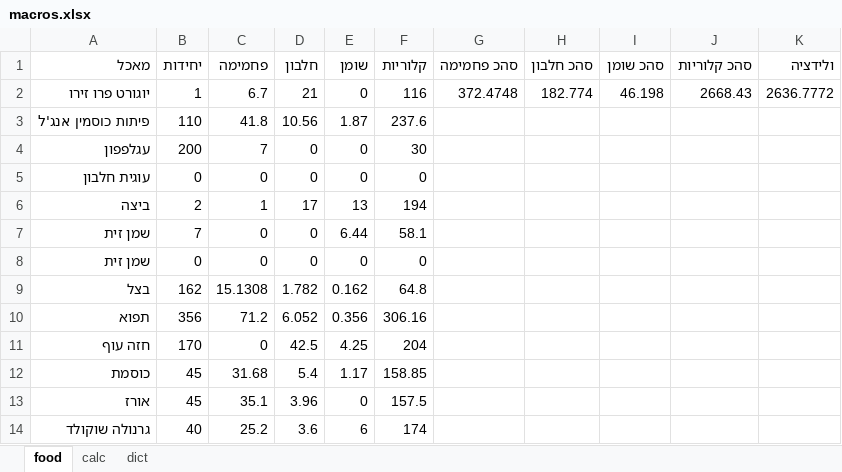
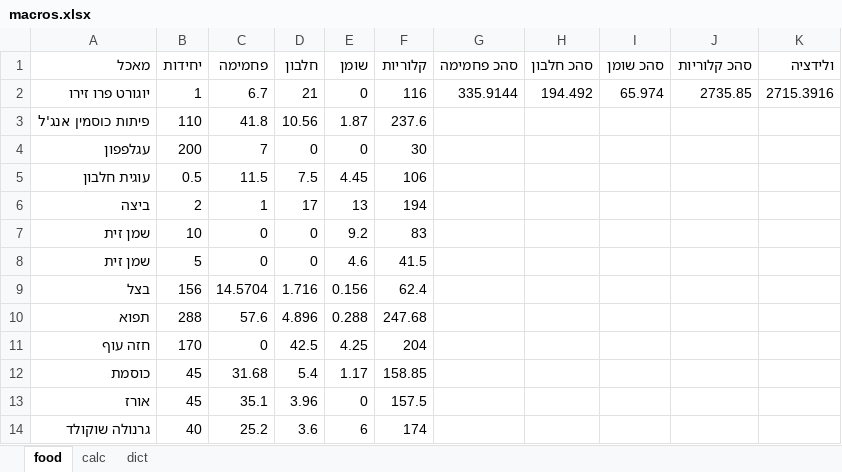
Before and after one commit to dani-yakir/macros, an Excel workbook: macros.xlsx, sheet food, drawn as a sheet; only a part is shown; values as stored, in another font and other column widths than the file's, no borders; charts and pictures not drawn; removed rows and columns are numbered as before the commit, all else as after; the diff covers the shown part only; the diff names each change by its address in the sheet, - before the commit and + after, or states it on an @@ line.

```diff
--- a/macros.xlsx (sheet food)
+++ b/macros.xlsx (sheet food)
-G2 (סהכ פחמימה): 372.4748
+G2 (סהכ פחמימה): 335.9144
-H2 (סהכ חלבון): 182.774
+H2 (סהכ חלבון): 194.492
-I2 (סהכ שומן): 46.198
+I2 (סהכ שומן): 65.974
-J2 (סהכ קלוריות): 2668.43
+J2 (סהכ קלוריות): 2735.85
-K2 (ולידציה): 2636.7772
+K2 (ולידציה): 2715.3916
-row 5: עוגית חלבון | 0 | 0 | 0 | 0 | 0
+row 5: עוגית חלבון | 0.5 | 11.5 | 7.5 | 4.45 | 106
-B7 (יחידות): 7
+B7 (יחידות): 10
-E7 (שומן): 6.44
+E7 (שומן): 9.2
-F7 (קלוריות): 58.1
+F7 (קלוריות): 83
-B8 (יחידות): 0
+B8 (יחידות): 5
-E8 (שומן): 0
+E8 (שומן): 4.6
-F8 (קלוריות): 0
+F8 (קלוריות): 41.5
-row 9: בצל | 162 | 15.1308 | 1.782 | 0.162 | 64.8
-row 10: תפוא | 356 | 71.2 | 6.052 | 0.356 | 306.16
+row 9: בצל | 156 | 14.5704 | 1.716 | 0.156 | 62.4
+row 10: תפוא | 288 | 57.6 | 4.896 | 0.288 | 247.68
```
Also changed, not shown: 2 added rows, 2 removed rows and 13 edited cells elsewhere in this sheet, 1 other file.
